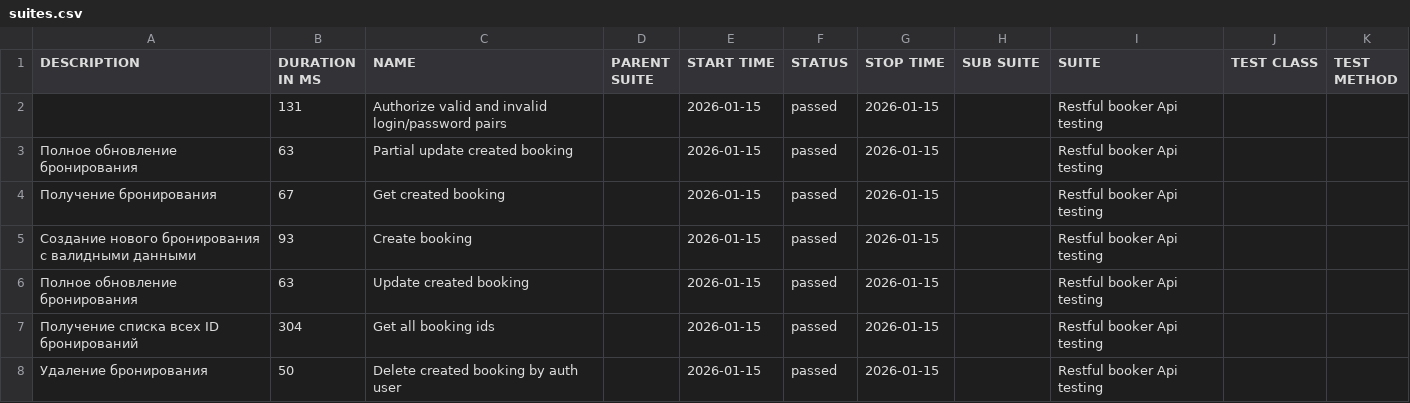
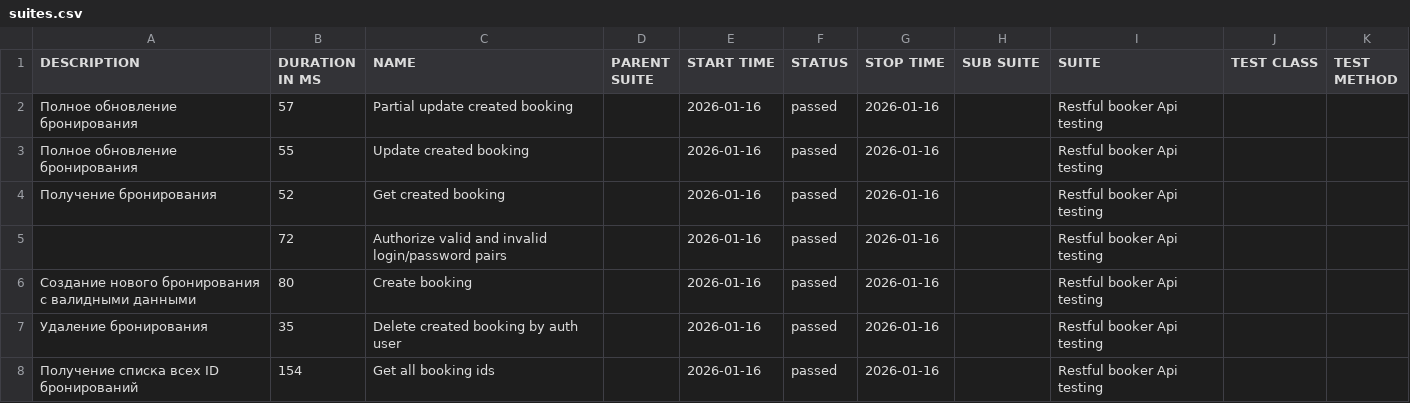
Before and after one commit to elenkaFila/Cypress-api-testing, a CSV file: data/suites.csv, drawn as a sheet.

```diff
--- a/data/suites.csv
+++ b/data/suites.csv
@@ -1,8 +1,8 @@
 "DESCRIPTION","DURATION IN MS","NAME","PARENT SUITE","START TIME","STATUS","STOP TIME","SUB SUITE","SUITE","TEST CLASS","TEST METHOD"
-"","131","Authorize valid and invalid login/password pairs","","2026-01-15","passed","2026-01-15","","Restful booker Api testing","",""
-"Полное обновление бронирования","63","Partial update created booking","","2026-01-15","passed","2026-01-15","","Restful booker Api testing","",""
-"Получение бронирования","67","Get created booking","","2026-01-15","passed","2026-01-15","","Restful booker Api testing","",""
-"Создание нового бронирования с валидными данными","93","Create booking","","2026-01-15","passed","2026-01-15","","Restful booker Api testing","",""
-"Полное обновление бронирования","63","Update created booking","","2026-01-15","passed","2026-01-15","","Restful booker Api testing","",""
-" Получение списка всех ID бронирований","304","Get all booking ids","","2026-01-15","passed","2026-01-15","","Restful booker Api testing","",""
-" Удаление бронирования","50","Delete created booking by auth user","","2026-01-15","passed","2026-01-15","","Restful booker Api testing","",""
+"Полное обновление бронирования","57","Partial update created booking","","2026-01-16","passed","2026-01-16","","Restful booker Api testing","",""
+"Полное обновление бронирования","55","Update created booking","","2026-01-16","passed","2026-01-16","","Restful booker Api testing","",""
+"Получение бронирования","52","Get created booking","","2026-01-16","passed","2026-01-16","","Restful booker Api testing","",""
+"","72","Authorize valid and invalid login/password pairs","","2026-01-16","passed","2026-01-16","","Restful booker Api testing","",""
+"Создание нового бронирования с валидными данными","80","Create booking","","2026-01-16","passed","2026-01-16","","Restful booker Api testing","",""
+" Удаление бронирования","35","Delete created booking by auth user","","2026-01-16","passed","2026-01-16","","Restful booker Api testing","",""
+" Получение списка всех ID бронирований","154","Get all booking ids","","2026-01-16","passed","2026-01-16","","Restful booker Api testing","",""
```
Also changed, not shown: data/behaviors.csv, 28 other files.
